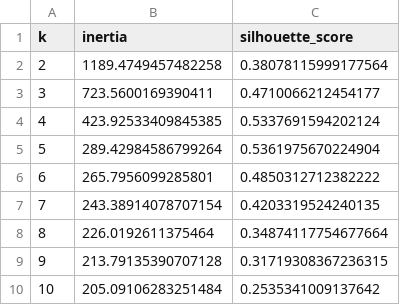
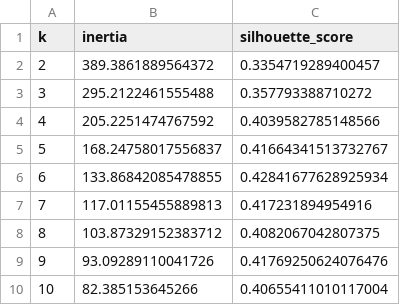
Before and after one commit to niki-kandlikar/customer-segmentation-kmeans, a CSV file: results/k_selection_metrics.csv, drawn as a sheet.

```diff
--- a/results/k_selection_metrics.csv
+++ b/results/k_selection_metrics.csv
@@ -1,10 +1,10 @@
 k,inertia,silhouette_score
-2,1189.4749457482258,0.38078115999177564
-3,723.5600169390411,0.4710066212454177
-4,423.92533409845385,0.5337691594202124
-5,289.42984586799264,0.5361975670224904
-6,265.7956099285801,0.4850312712382222
-7,243.38914078707154,0.4203319524240135
-8,226.0192611375464,0.34874117754677664
-9,213.79135390707128,0.31719308367236315
-10,205.09106283251484,0.2535341009137642
+2,389.3861889564372,0.3354719289400457
+3,295.2122461555488,0.357793388710272
+4,205.2251474767592,0.4039582785148566
+5,168.24758017556837,0.41664341513732767
+6,133.86842085478855,0.42841677628925934
+7,117.01155455889813,0.417231894954916
+8,103.87329152383712,0.4082067042807375
+9,93.09289110041726,0.41769250624076476
+10,82.385153645266,0.40655411010117004
```
Also changed, not shown: results/cluster_summary.csv, 2 other files.
